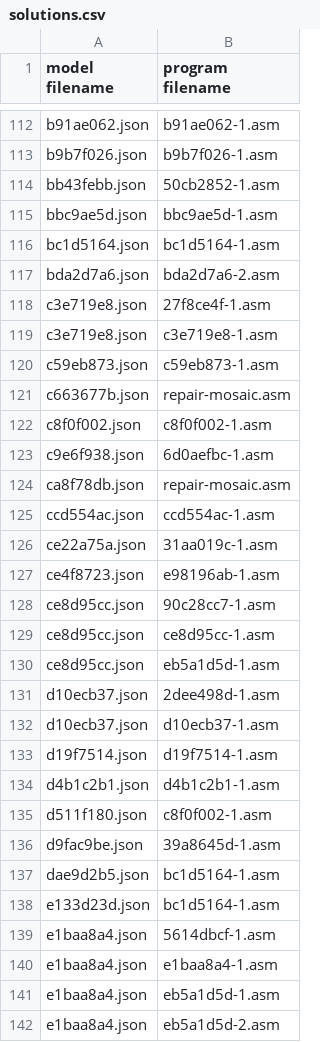
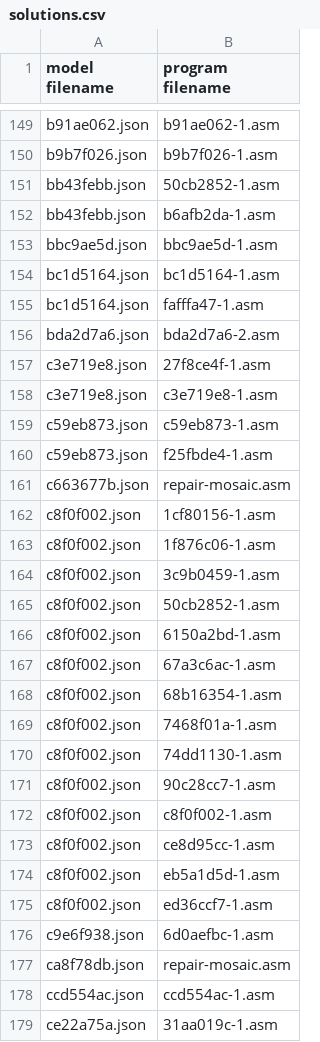
Before and after one commit to neoneye/loda-arc-challenge, a CSV file: solutions.csv, drawn as a sheet; only a part is shown, gaps mark what is left out; the shorter side is filled out with more unchanged rows; the diff covers the shown part only; the diff names each change by its address in the sheet, - before the commit and + after, or states it on an @@ line.

```diff
--- a/solutions.csv
+++ b/solutions.csv
+row 152: bb43febb.json | b6afb2da-1.asm
+row 155: bc1d5164.json | fafffa47-1.asm
+row 160: c59eb873.json | f25fbde4-1.asm
+row 162: c8f0f002.json | 1cf80156-1.asm
+row 163: c8f0f002.json | 1f876c06-1.asm
+row 164: c8f0f002.json | 3c9b0459-1.asm
+row 165: c8f0f002.json | 50cb2852-1.asm
+row 166: c8f0f002.json | 6150a2bd-1.asm
+row 167: c8f0f002.json | 67a3c6ac-1.asm
+row 168: c8f0f002.json | 68b16354-1.asm
+row 169: c8f0f002.json | 7468f01a-1.asm
+row 170: c8f0f002.json | 74dd1130-1.asm
+row 171: c8f0f002.json | 90c28cc7-1.asm
+row 173: c8f0f002.json | ce8d95cc-1.asm
+row 174: c8f0f002.json | eb5a1d5d-1.asm
+row 175: c8f0f002.json | ed36ccf7-1.asm
```
Also changed, not shown: 58 added rows elsewhere in this file.
